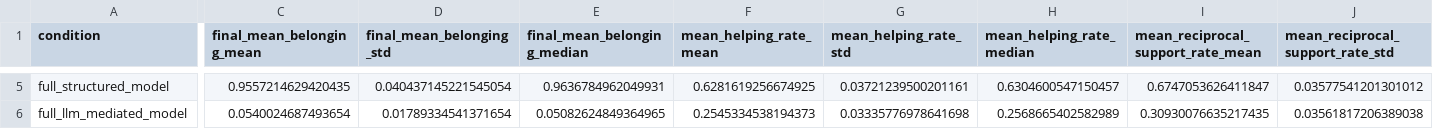
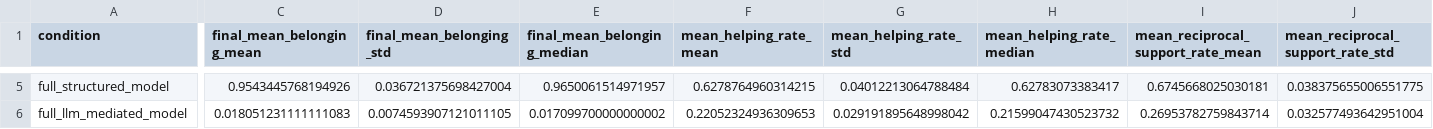
Before and after one commit to heilerduarte/cooperation, a CSV file: 03_Main_Analysis/descriptive_results_by_condition.csv, drawn as a sheet; only a part is shown, gaps mark what is left out; the diff covers the shown part only; the diff names each change by its address in the sheet, - before the commit and + after, or states it on an @@ line.

```diff
--- a/03_Main_Analysis/descriptive_results_by_condition.csv
+++ b/03_Main_Analysis/descriptive_results_by_condition.csv
-C5 (final_mean_belonging_mean): 0.9557214629420435
+C5 (final_mean_belonging_mean): 0.9543445768194926
-D5 (final_mean_belonging_std): 0.040437145221545054
+D5 (final_mean_belonging_std): 0.036721375698427004
-E5 (final_mean_belonging_median): 0.9636784962049931
+E5 (final_mean_belonging_median): 0.9650061514971957
-F5 (mean_helping_rate_mean): 0.6281619256674925
+F5 (mean_helping_rate_mean): 0.6278764960314215
-G5 (mean_helping_rate_std): 0.03721239500201161
+G5 (mean_helping_rate_std): 0.04012213064788484
-H5 (mean_helping_rate_median): 0.6304600547150457
+H5 (mean_helping_rate_median): 0.62783073383417
-I5: 0.6747053626411847
+I5: 0.6745668025030181
-J5 (mean_reciprocal_support_rate_std): 0.03577541201301012
+J5 (mean_reciprocal_support_rate_std): 0.038375655006551775
-C6 (final_mean_belonging_mean): 0.0540024687493654
+C6 (final_mean_belonging_mean): 0.018051231111111083
-D6 (final_mean_belonging_std): 0.01789334541371654
+D6 (final_mean_belonging_std): 0.0074593907121011105
-E6 (final_mean_belonging_median): 0.05082624849364965
+E6 (final_mean_belonging_median): 0.017099700000000002
-F6 (mean_helping_rate_mean): 0.2545334538194373
+F6 (mean_helping_rate_mean): 0.22052324936309653
-G6 (mean_helping_rate_std): 0.03335776978641698
+G6 (mean_helping_rate_std): 0.029191895648998042
-H6 (mean_helping_rate_median): 0.2568665402582989
+H6 (mean_helping_rate_median): 0.21599047430523732
-I6: 0.30930076635217435
+I6: 0.26953782759843714
-J6 (mean_reciprocal_support_rate_std): 0.03561817206389038
+J6 (mean_reciprocal_support_rate_std): 0.032577493642951004
```
Also changed, not shown: 46 edited cells elsewhere in this file, 03_Main_Analysis/breakdown_fisher_tests.csv, 03_Main_Analysis/omnibus_tests.csv, 1 other file.
